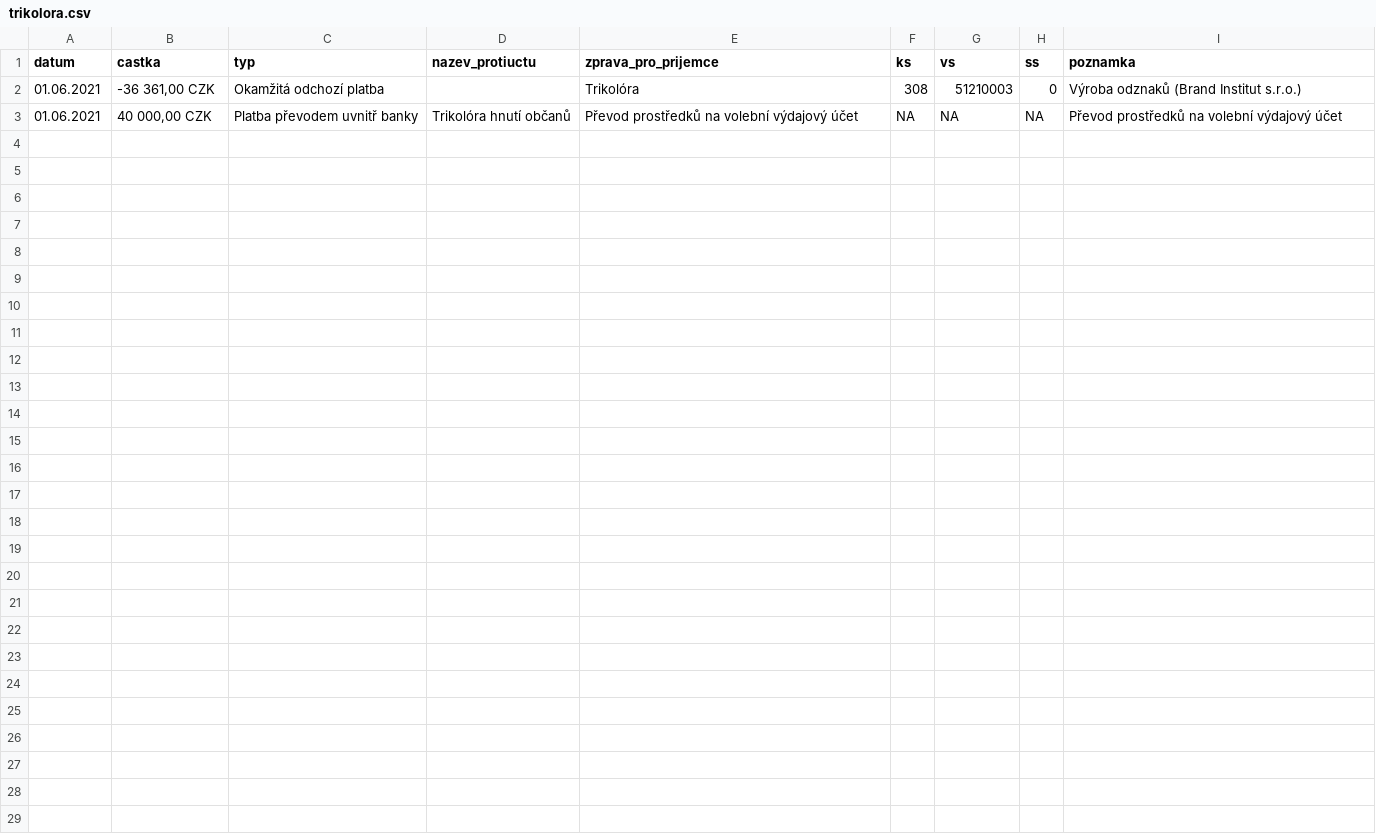
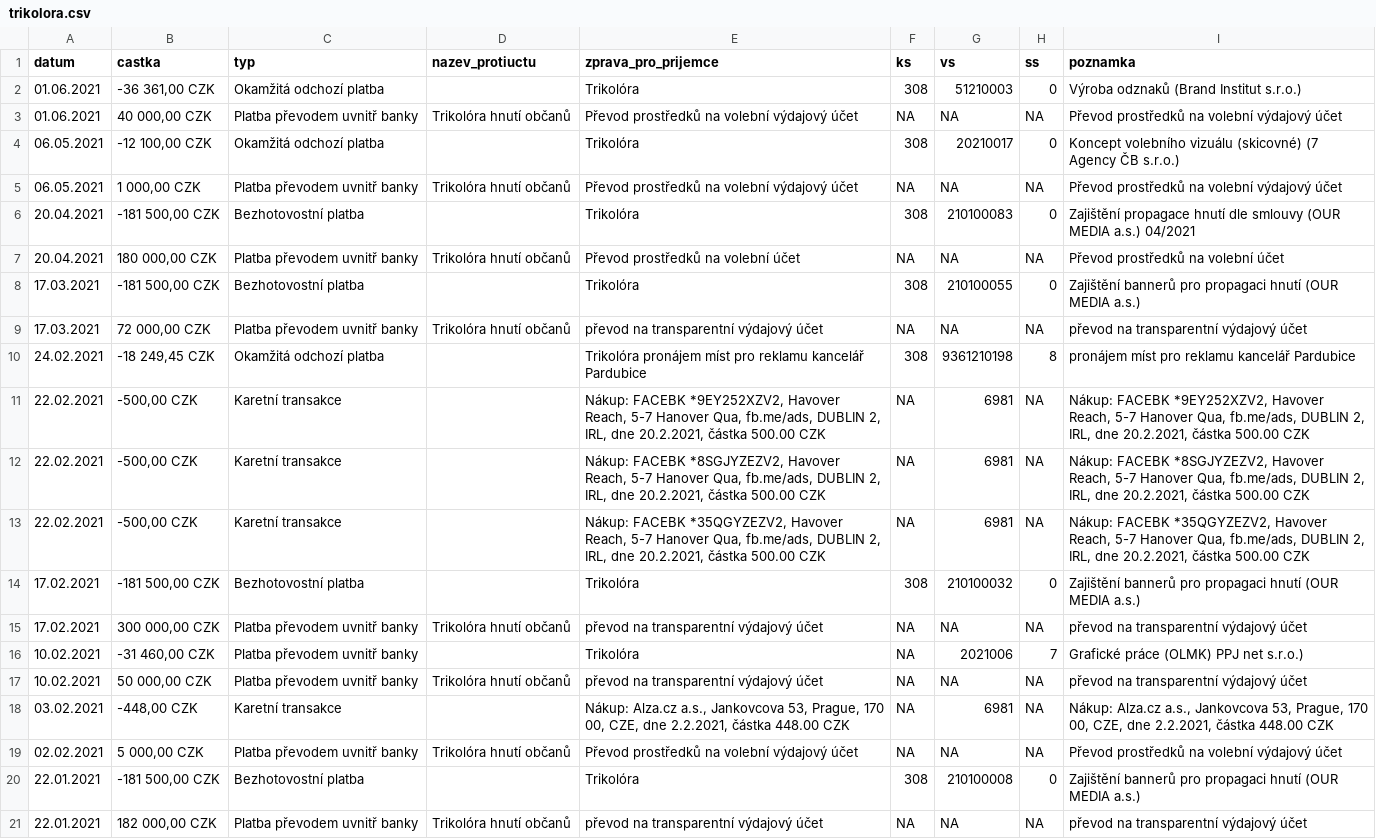
Before and after one commit to opop999/transparent_election_accounts, a CSV file: trikolora.csv, drawn as a sheet; the diff names each change by its address in the sheet, - before the commit and + after, or states it on an @@ line.

```diff
--- a/trikolora.csv
+++ b/trikolora.csv
+row 4: 06.05.2021 | -12 100,00 CZK | Okamžitá odchozí platba |  | Trikolóra | 308 | 20210017 | 0 | Koncept volebního vizuálu (skicovné) (7 Agency ČB s.r.o.)
+row 5: 06.05.2021 | 1 000,00 CZK | Platba převodem uvnitř banky | Trikolóra hnutí občanů | Převod prostředků na volební výdajový účet | NA | NA | NA | Převod prostředků na volební výdajový účet
+row 6: 20.04.2021 | -181 500,00 CZK | Bezhotovostní platba |  | Trikolóra | 308 | 210100083 | 0 | Zajištění propagace hnutí dle smlouvy (OUR MEDIA a.s.) 04/2021
+row 7: 20.04.2021 | 180 000,00 CZK | Platba převodem uvnitř banky | Trikolóra hnutí občanů | Převod prostředků na volební účet | NA | NA | NA | Převod prostředků na volební účet
+row 8: 17.03.2021 | -181 500,00 CZK | Bezhotovostní platba |  | Trikolóra | 308 | 210100055 | 0 | Zajištění bannerů pro propagaci hnutí (OUR MEDIA a.s.)
+row 9: 17.03.2021 | 72 000,00 CZK | Platba převodem uvnitř banky | Trikolóra hnutí občanů | převod na transparentní výdajový účet | NA | NA | NA | převod na transparentní výdajový účet
+row 10: 24.02.2021 | -18 249,45 CZK | Okamžitá odchozí platba |  | Trikolóra pronájem míst pro reklamu kancelář Pardubice | 308 | 9361210198 | 8 | pronájem míst pro reklamu kancelář Pardubice
+row 11: 22.02.2021 | -500,00 CZK | Karetní transakce |  | Nákup: FACEBK *9EY252XZV2, Havover Reach, 5-7 Hanover Qua, fb.me/ads, DUBLIN 2, IRL, dne 20.2.2021, částka 500.00 CZK | NA | 6981 | NA | Nákup: FACEBK *9EY252XZV2, Havover Reach, 5-7 Hanover Qua, fb.me/ads, DUBLIN 2, IRL, dne 20.2.2021, částka 500.00 CZK
+row 12: 22.02.2021 | -500,00 CZK | Karetní transakce |  | Nákup: FACEBK *8SGJYZEZV2, Havover Reach, 5-7 Hanover Qua, fb.me/ads, DUBLIN 2, IRL, dne 20.2.2021, částka 500.00 CZK | NA | 6981 | NA | Nákup: FACEBK *8SGJYZEZV2, Havover Reach, 5-7 Hanover Qua, fb.me/ads, DUBLIN 2, IRL, dne 20.2.2021, částka 500.00 CZK
+row 13: 22.02.2021 | -500,00 CZK | Karetní transakce |  | Nákup: FACEBK *35QGYZEZV2, Havover Reach, 5-7 Hanover Qua, fb.me/ads, DUBLIN 2, IRL, dne 20.2.2021, částka 500.00 CZK | NA | 6981 | NA | Nákup: FACEBK *35QGYZEZV2, Havover Reach, 5-7 Hanover Qua, fb.me/ads, DUBLIN 2, IRL, dne 20.2.2021, částka 500.00 CZK
+row 14: 17.02.2021 | -181 500,00 CZK | Bezhotovostní platba |  | Trikolóra | 308 | 210100032 | 0 | Zajištění bannerů pro propagaci hnutí (OUR MEDIA a.s.)
+row 15: 17.02.2021 | 300 000,00 CZK | Platba převodem uvnitř banky | Trikolóra hnutí občanů | převod na transparentní výdajový účet | NA | NA | NA | převod na transparentní výdajový účet
+row 16: 10.02.2021 | -31 460,00 CZK | Platba převodem uvnitř banky |  | Trikolóra | NA | 2021006 | 7 | Grafické práce (OLMK) PPJ net s.r.o.)
+row 17: 10.02.2021 | 50 000,00 CZK | Platba převodem uvnitř banky | Trikolóra hnutí občanů | převod na transparentní výdajový účet | NA | NA | NA | převod na transparentní výdajový účet
+row 18: 03.02.2021 | -448,00 CZK | Karetní transakce |  | Nákup: Alza.cz a.s., Jankovcova 53, Prague, 170 00, CZE, dne 2.2.2021, částka 448.00 CZK | NA | 6981 | NA | Nákup: Alza.cz a.s., Jankovcova 53, Prague, 170 00, CZE, dne 2.2.2021, částka 448.00 CZK
+row 19: 02.02.2021 | 5 000,00 CZK | Platba převodem uvnitř banky | Trikolóra hnutí občanů | Převod prostředků na volební výdajový účet | NA | NA | NA | Převod prostředků na volební výdajový účet
+row 20: 22.01.2021 | -181 500,00 CZK | Bezhotovostní platba |  | Trikolóra | 308 | 210100008 | 0 | Zajištění bannerů pro propagaci hnutí (OUR MEDIA a.s.)
+row 21: 22.01.2021 | 182 000,00 CZK | Platba převodem uvnitř banky | Trikolóra hnutí občanů | převod na transparentní výdajový účet | NA | NA | NA | převod na transparentní výdajový účet
```
Also changed, not shown: prisaha.csv, zeleni.csv, 5 other files.
